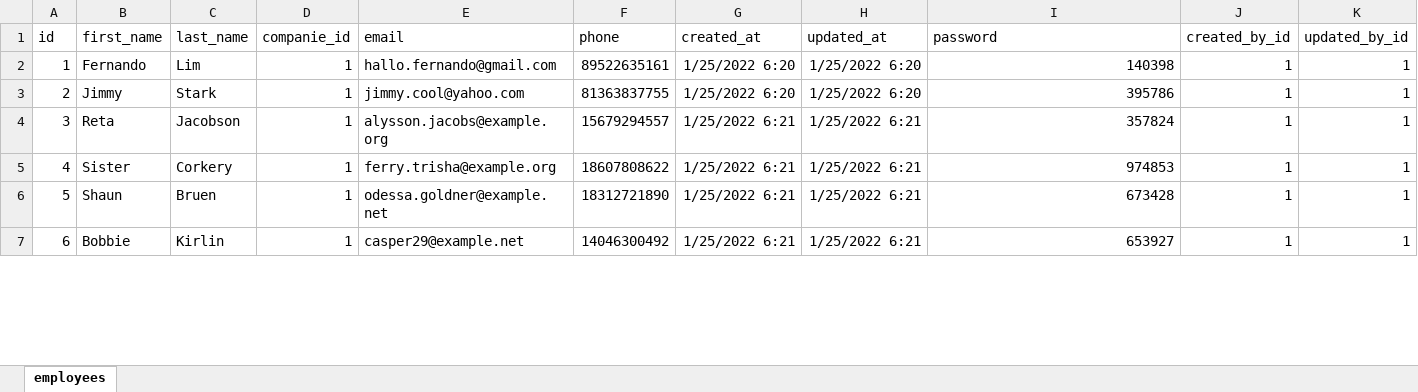
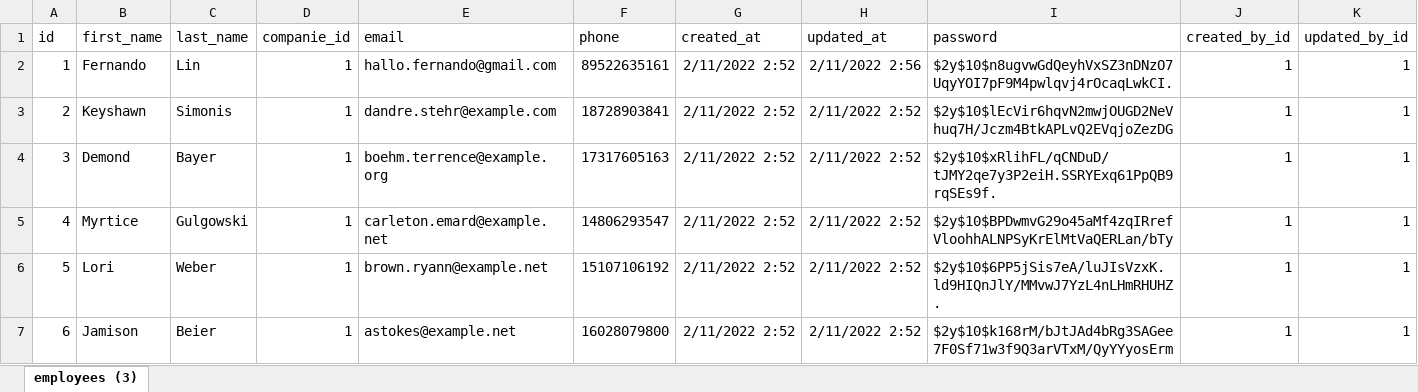
Before and after one commit to Fernando-Lim/Mini-CRM, an Excel workbook: database/seeders/employees.xlsx, sheet employees (3), drawn as a sheet; only a part is shown; values as stored, in another font and other column widths than the file's, no borders; the diff covers the shown part only; the diff names each change by its address in the sheet, - before the commit and + after, or states it on an @@ line.

Commit message:
modified:   app/Http/Controllers/EmployeeController.php 	new file:   app/Http/Requests/EmployeeUpdateRequest.php 	new file:   database/employees.xlsx	modified:   database/factories/EmployeeFactory.php 	modified:   database/seeders/employees.xlsx 	modified:   database/seeders/employees/employees.md 	modified:   resources/views/employee/create.blade.php 	modified:   resources/views/employee/edit.blade.php 	modified:   tests/Feature/EmployeeTest.php

```diff
--- a/database/seeders/employees.xlsx (sheet employees (3))
+++ b/database/seeders/employees.xlsx (sheet employees (3))
-sheet tab: employees
+sheet tab: employees (3)
-C2 (last_name): Lim
+C2 (last_name): Lin
-G2:G3 (created_at): 1/25/2022 6:20
+G2:G3 (created_at): 2/11/2022 2:52
-H2 (updated_at): 1/25/2022 6:20
+H2 (updated_at): 2/11/2022 2:56
-I2 (password): 140398
+I2 (password): $2y$10$n8ugvwGdQeyhVxSZ3nDNzO7UqyYOI7pF9M4pwlqvj4rOcaqLwkCI.
-B3 (first_name): Jimmy
+B3 (first_name): Keyshawn
-C3 (last_name): Stark
+C3 (last_name): Simonis
-E3 (email): jimmy.cool@yahoo.com
+E3 (email): dandre.stehr@example.com
-F3 (phone): 81363837755
+F3 (phone): 18728903841
-H3 (updated_at): 1/25/2022 6:20
+H3 (updated_at): 2/11/2022 2:52
-I3 (password): 395786
+I3 (password): $2y$10$lEcVir6hqvN2mwjOUGD2NeVhuq7H/Jczm4BtkAPLvQ2EVqjoZezDG
-B4 (first_name): Reta
+B4 (first_name): Demond
-C4 (last_name): Jacobson
+C4 (last_name): Bayer
-E4 (email): alysson.jacobs@example.org
+E4 (email): boehm.terrence@example.org
-F4 (phone): 15679294557
+F4 (phone): 17317605163
-G4:G7 (created_at): 1/25/2022 6:21
+G4:G7 (created_at): 2/11/2022 2:52
-H4:H7 (updated_at): 1/25/2022 6:21
+H4:H7 (updated_at): 2/11/2022 2:52
-I4 (password): 357824
+I4 (password): $2y$10$xRlihFL/qCNDuD/tJMY2qe7y3P2eiH.SSRYExq61PpQB9rqSEs9f.
-B5 (first_name): Sister
+B5 (first_name): Myrtice
-C5 (last_name): Corkery
+C5 (last_name): Gulgowski
-E5 (email): ferry.trisha@example.org
+E5 (email): carleton.emard@example.net
-F5 (phone): 18607808622
+F5 (phone): 14806293547
-I5 (password): 974853
+I5 (password): $2y$10$BPDwmvG29o45aMf4zqIRrefVloohhALNPSyKrElMtVaQERLan/bTy
-B6 (first_name): Shaun
+B6 (first_name): Lori
-C6 (last_name): Bruen
+C6 (last_name): Weber
-E6 (email): odessa.goldner@example.net
+E6 (email): brown.ryann@example.net
-F6 (phone): 18312721890
+F6 (phone): 15107106192
-I6 (password): 673428
+I6 (password): $2y$10$6PP5jSis7eA/luJIsVzxK.ld9HIQnJlY/MMvwJ7YzL4nLHmRHUHZ.
-B7 (first_name): Bobbie
+B7 (first_name): Jamison
-C7 (last_name): Kirlin
+C7 (last_name): Beier
-E7 (email): casper29@example.net
+E7 (email): astokes@example.net
-F7 (phone): 14046300492
+F7 (phone): 16028079800
-I7 (password): 653927
+I7 (password): $2y$10$k168rM/bJtJAd4bRg3SAGee7F0Sf71w3f9Q3arVTxM/QyYYyosErm
```
Also changed, not shown: 1358 edited cells elsewhere in this sheet, 8 other files.
